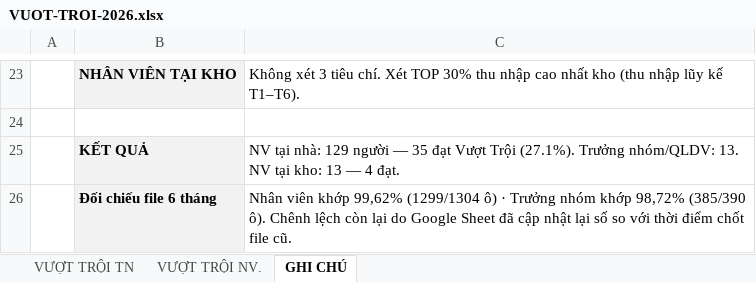
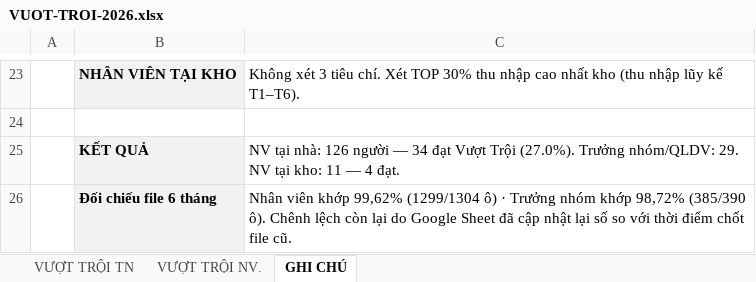
Before and after one commit to thunguyenduy1990-debug/bhsc-ce-vtb-vdh-dashboard, an Excel workbook: VUOT-TROI-2026.xlsx, sheet GHI CHÚ, drawn as a sheet; only a part is shown, gaps mark what is left out; values as stored, in another font and other column widths than the file's, no borders; the diff names each change by its address in the sheet, - before the commit and + after, or states it on an @@ line.

Commit message:
Tab 10 Vuot Troi 01/11/2026: 29 TN (15 QLDV + 14 Truong Ca cham tu T10), xep hang chung bang theo diem T10, NV 126 (34 VT) + tai kho 11 (4 VT)

```diff
--- a/VUOT-TROI-2026.xlsx (sheet GHI CHÚ)
+++ b/VUOT-TROI-2026.xlsx (sheet GHI CHÚ)
-C25: …tại nhà: 129 người — 35 đạt Vượt Trội (27.1%). Trưởng nhóm/QLDV: 13. NV tại kho: 13 — 4…
+C25: …tại nhà: 126 người — 34 đạt Vượt Trội (27.0%). Trưởng nhóm/QLDV: 29. NV tại kho: 11 — 4…
```
Also changed, not shown: sheet VƯỢT TRỘI TN, sheet VƯỢT TRỘI NV., 3 other files.
